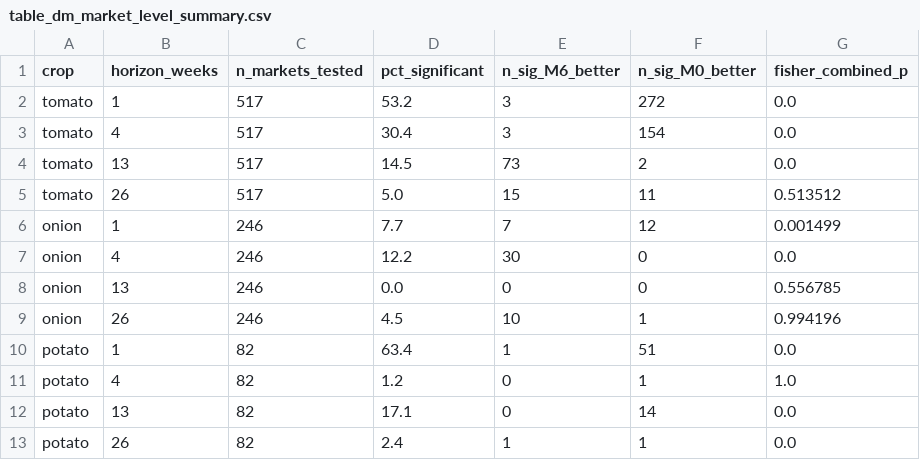
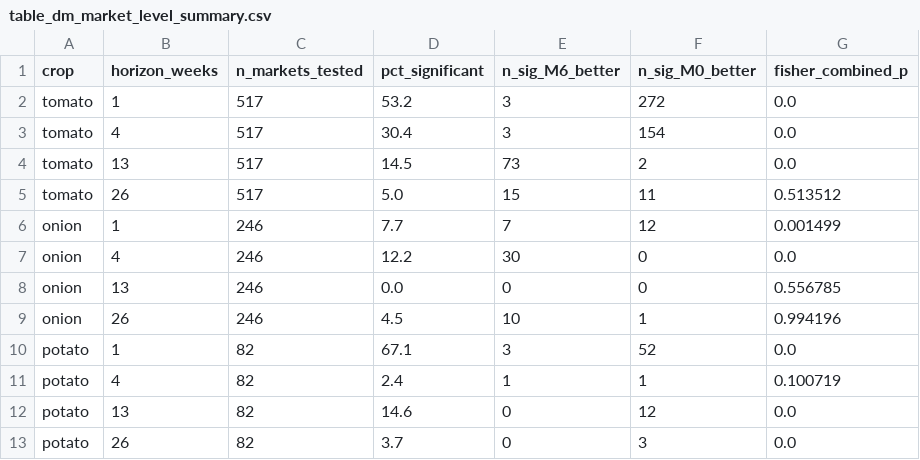
Before and after one commit to masroor01/TOP-Digital-Twin, a CSV file: Model_Output/table_dm_market_level_summary.csv, drawn as a sheet.

```diff
--- a/Model_Output/table_dm_market_level_summary.csv
+++ b/Model_Output/table_dm_market_level_summary.csv
@@ -9,5 +9,5 @@ onion,13,246,0.0,0,0,0.556785
 onion,26,246,4.5,10,1,0.994196
-potato,1,82,63.4,1,51,0.0
-potato,4,82,1.2,0,1,1.0
-potato,13,82,17.1,0,14,0.0
-potato,26,82,2.4,1,1,0.0
+potato,1,82,67.1,3,52,0.0
+potato,4,82,2.4,1,1,0.100719
+potato,13,82,14.6,0,12,0.0
+potato,26,82,3.7,0,3,0.0
```
Also changed, not shown: Model_Output/ablation_raw_results.csv, Model_Output/table_ablation.csv, 14 other files.
